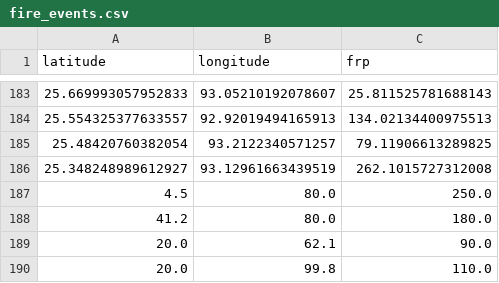
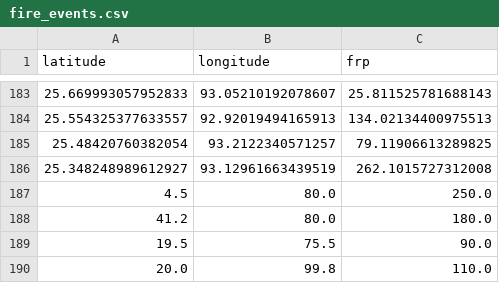
Before and after one commit to shreyashsinha73-ctrl/AeroFusion, a CSV file: data/fire_events.csv, drawn as a sheet; only a part is shown, gaps mark what is left out.

```diff
--- a/data/fire_events.csv
+++ b/data/fire_events.csv
@@ -188,3 +188,3 @@ latitude,longitude,frp
 41.2,80.0,180.0
-20.0,62.1,90.0
+19.5,75.5,90.0
 20.0,99.8,110.0
```
Also changed, not shown: 2 other files.
